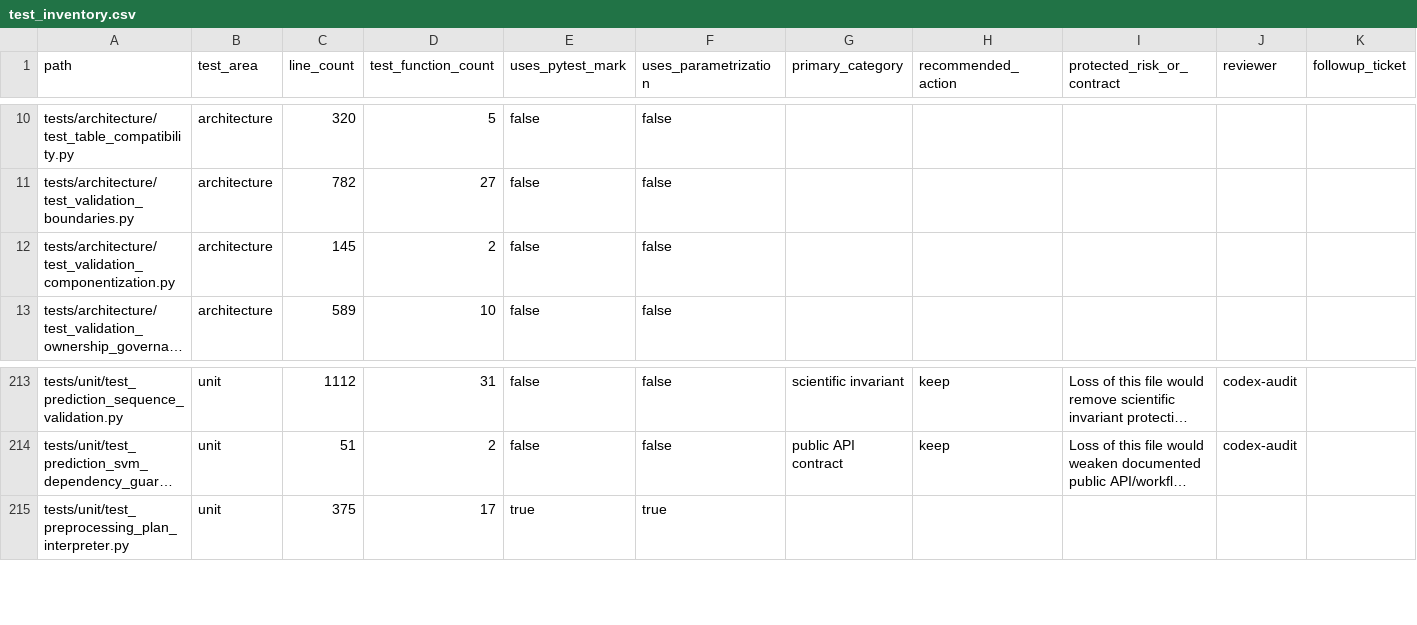
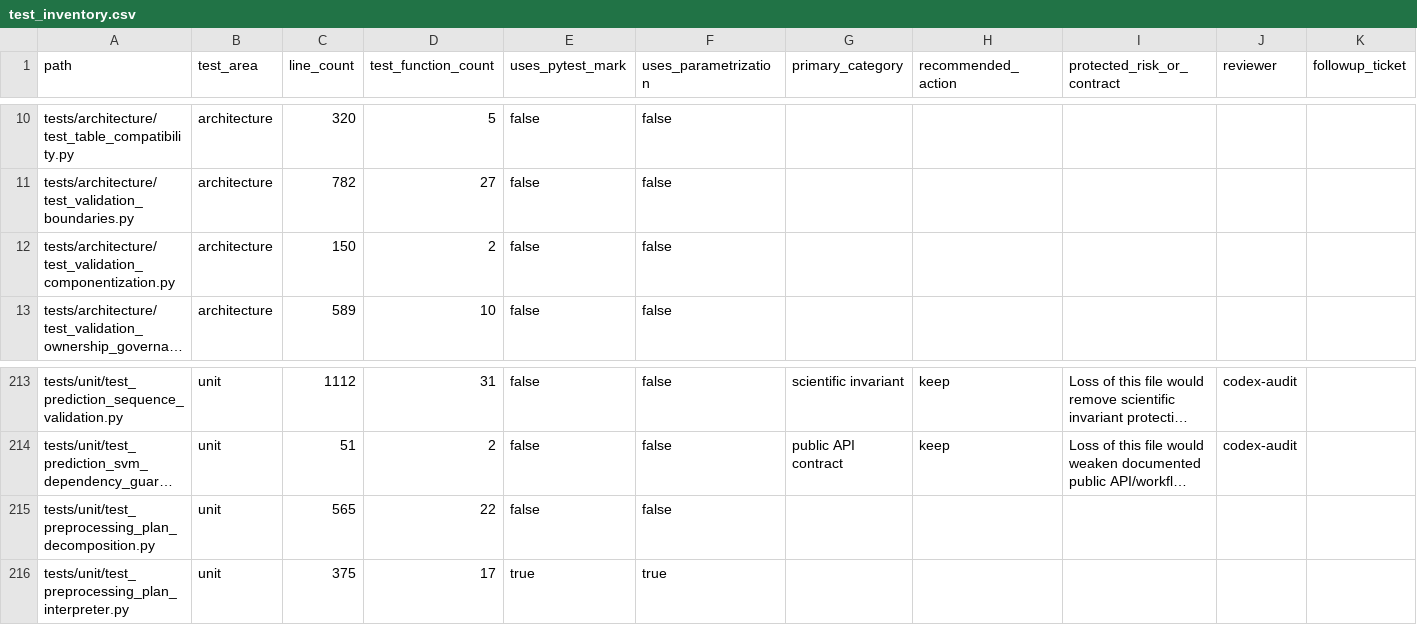
Before and after one commit to falconsmilie/phospy, a CSV file: docs/testing/test_inventory.csv, drawn as a sheet; only a part is shown, gaps mark what is left out; long unchanged cells end in …; rows hold the shown columns only; the diff names each change by its address in the sheet, - before the commit and + after, or states it on an @@ line.

Commit message:
complete preprocessing-plan decomposition around typed resolved sections

```diff
--- a/docs/testing/test_inventory.csv
+++ b/docs/testing/test_inventory.csv
-C12 (line_count): 145
+C12 (line_count): 150
+row 215: tests/unit/test_preprocessing_plan_decomposition.py | unit | 565 | 22 | false | false
```
Also changed, not shown: 16 other files.
